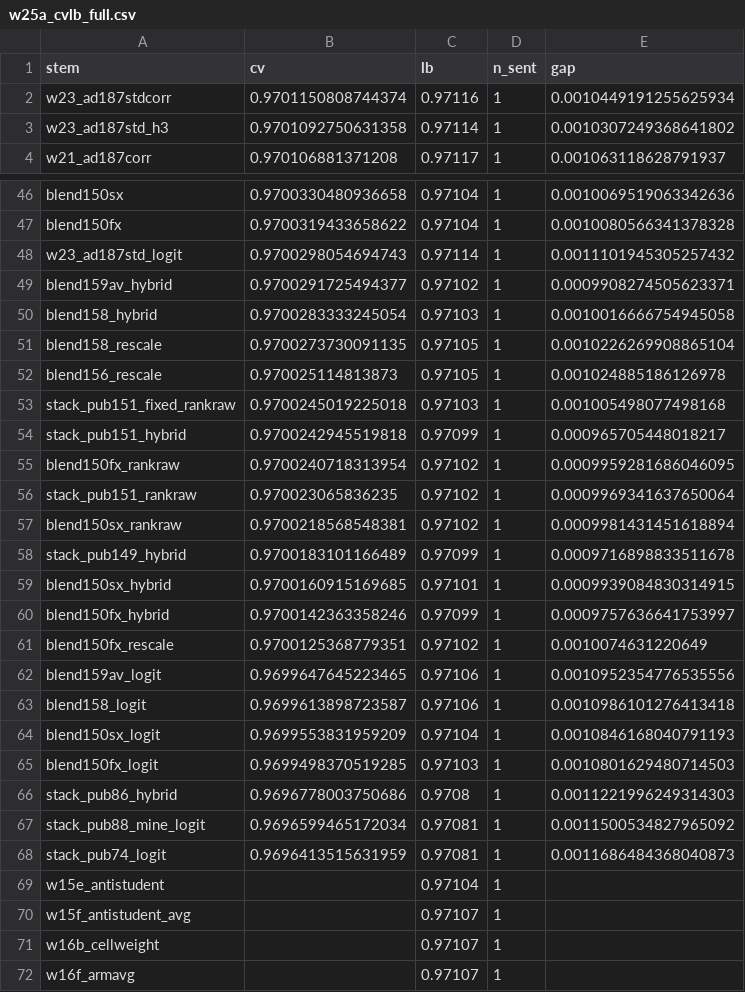
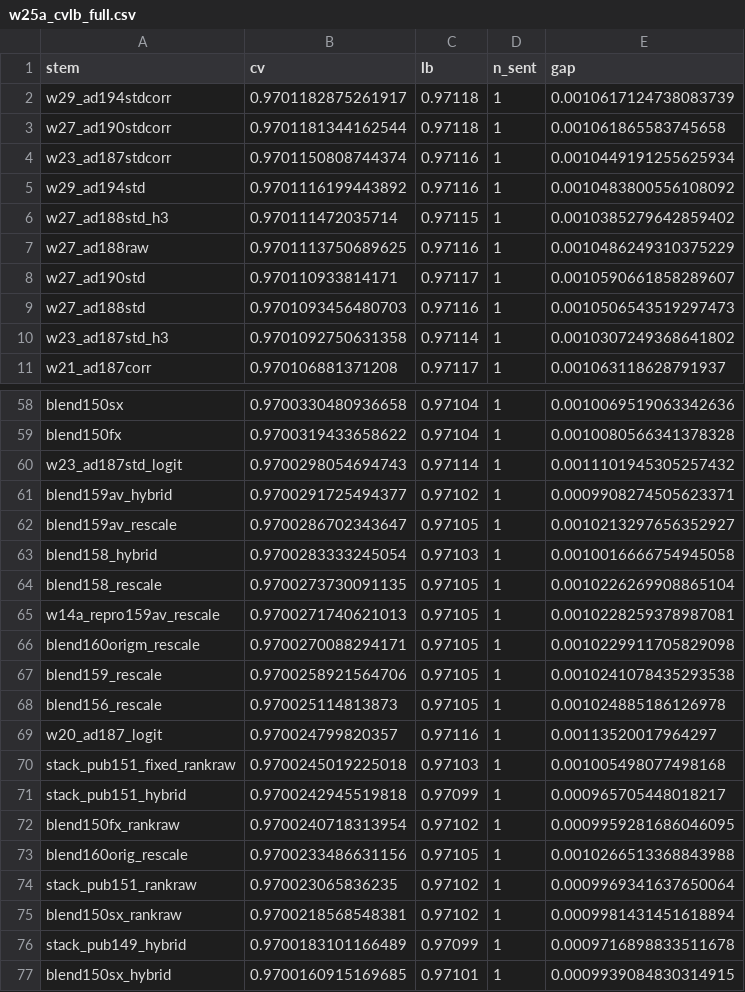
Before and after one commit to teddytennant/playground-series-s6e8, a CSV file: experiments/w25a_cvlb_full.csv, drawn as a sheet; only a part is shown, gaps mark what is left out; the shorter side is filled out with more unchanged rows; the diff covers the shown part only.

```diff
--- a/experiments/w25a_cvlb_full.csv
+++ b/experiments/w25a_cvlb_full.csv
@@ -1,3 +1,10 @@
 stem,cv,lb,n_sent,gap
+w29_ad194stdcorr,0.9701182875261917,0.97118,1,0.0010617124738083739
+w27_ad190stdcorr,0.9701181344162544,0.97118,1,0.001061865583745658
 w23_ad187stdcorr,0.9701150808744374,0.97116,1,0.0010449191255625934
+w29_ad194std,0.9701116199443892,0.97116,1,0.0010483800556108092
+w27_ad188std_h3,0.970111472035714,0.97115,1,0.0010385279642859402
+w27_ad188raw,0.9701113750689625,0.97116,1,0.0010486249310375229
+w27_ad190std,0.970110933814171,0.97117,1,0.0010590661858289607
+w27_ad188std,0.9701093456480703,0.97116,1,0.0010506543519297473
 w23_ad187std_h3,0.9701092750631358,0.97114,1,0.0010307249368641802
@@ -49,5 +61,10 @@ w23_ad187std_logit,0.9700298054694743,0.97114,1,0.0011101945305257432
 blend159av_hybrid,0.9700291725494377,0.97102,1,0.0009908274505623371
+blend159av_rescale,0.9700286702343647,0.97105,1,0.0010213297656352927
 blend158_hybrid,0.9700283333245054,0.97103,1,0.0010016666754945058
 blend158_rescale,0.9700273730091135,0.97105,1,0.0010226269908865104
+w14a_repro159av_rescale,0.9700271740621013,0.97105,1,0.0010228259378987081
+blend160origm_rescale,0.9700270088294171,0.97105,1,0.0010229911705829098
+blend159_rescale,0.9700258921564706,0.97105,1,0.0010241078435293538
 blend156_rescale,0.970025114813873,0.97105,1,0.001024885186126978
+w20_ad187_logit,0.970024799820357,0.97116,1,0.00113520017964297
 stack_pub151_fixed_rankraw,0.9700245019225018,0.97103,1,0.001005498077498168
@@ -55,2 +72,3 @@ stack_pub151_hybrid,0.9700242945519818,0.97099,1,0.000965705448018217
 blend150fx_rankraw,0.9700240718313954,0.97102,1,0.0009959281686046095
+blend160orig_rescale,0.9700233486631156,0.97105,1,0.0010266513368843988
 stack_pub151_rankraw,0.970023065836235,0.97102,1,0.0009969341637650064
```
Also changed, not shown: 7 added rows elsewhere in this file, experiments/w26d_queueprice.csv, 13 other files.
